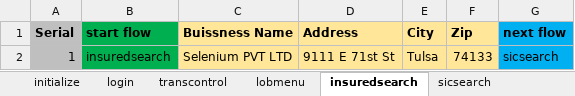
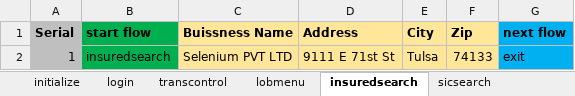
Before and after one commit to varunezhava/git, an Excel workbook: SELBIETEST/MasterDataSheet.xlsx, sheet insuredsearch, drawn as a sheet; values as stored, in another font and other column widths than the file's, no borders; the diff names each change by its address in the sheet, - before the commit and + after, or states it on an @@ line.

```diff
--- a/SELBIETEST/MasterDataSheet.xlsx (sheet insuredsearch)
+++ b/SELBIETEST/MasterDataSheet.xlsx (sheet insuredsearch)
-G2 (next flow): sicsearch
+G2 (next flow): exit
```
Also changed, not shown: sheet businessinfo, 4 other files.
